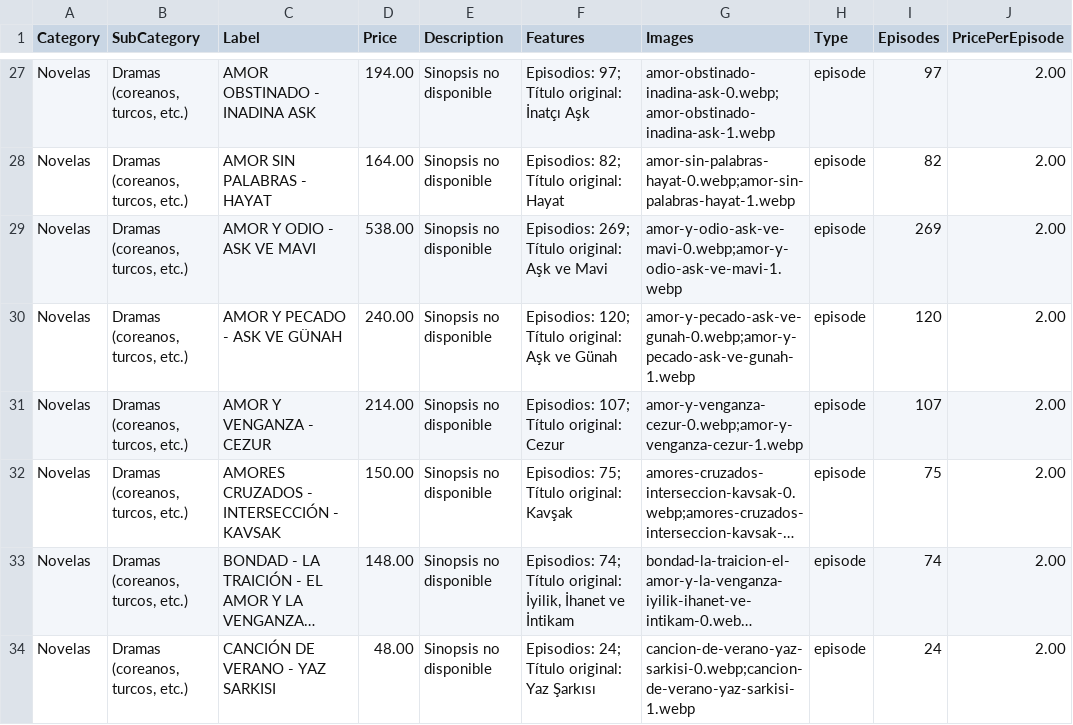
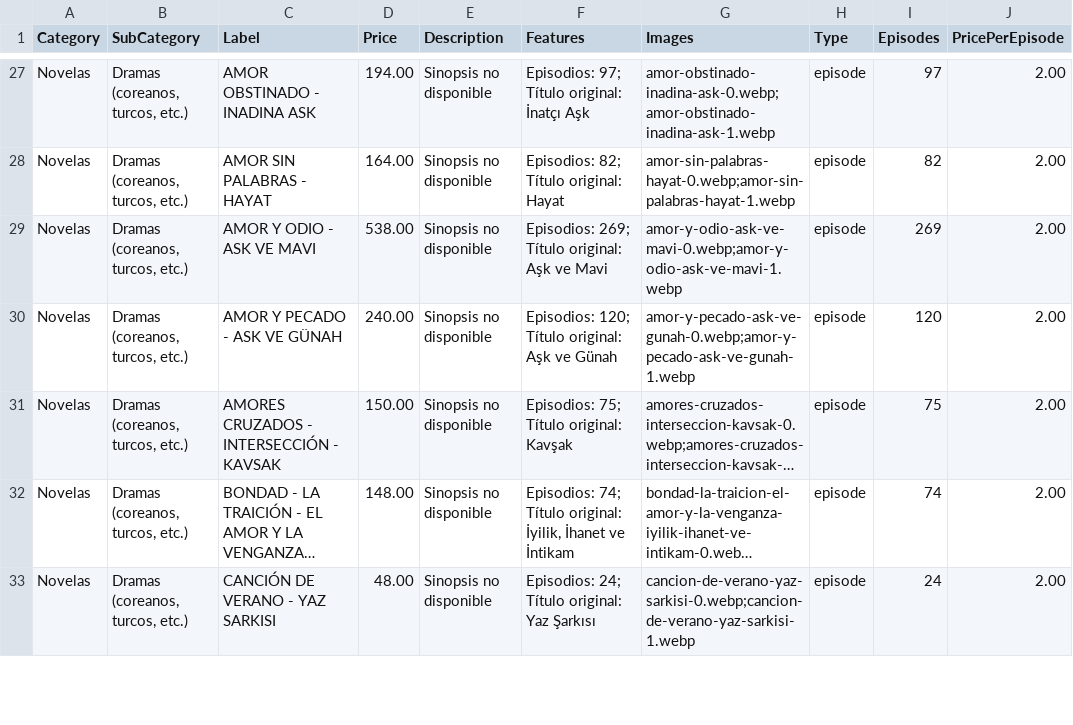
Before and after one commit to suarezangulo/MERCADO, a CSV file: data/catalogo.csv, drawn as a sheet; only a part is shown, gaps mark what is left out; long unchanged cells end in …; the diff names each change by its address in the sheet, - before the commit and + after, or states it on an @@ line.

Commit message:
Actualizar catálogo desde panel de administración

```diff
--- a/data/catalogo.csv
+++ b/data/catalogo.csv
-row 31: Novelas | Dramas (coreanos, turcos, etc.) | AMOR Y VENGANZA - CEZUR | 214.00 | Sinopsis no disponible | Episodios: 107; Título original: Cezur | amor-y-venganza-cezur-0.webp;amor-y-venganza-cezur-1.webp | episode | 107 | 2.00
```
